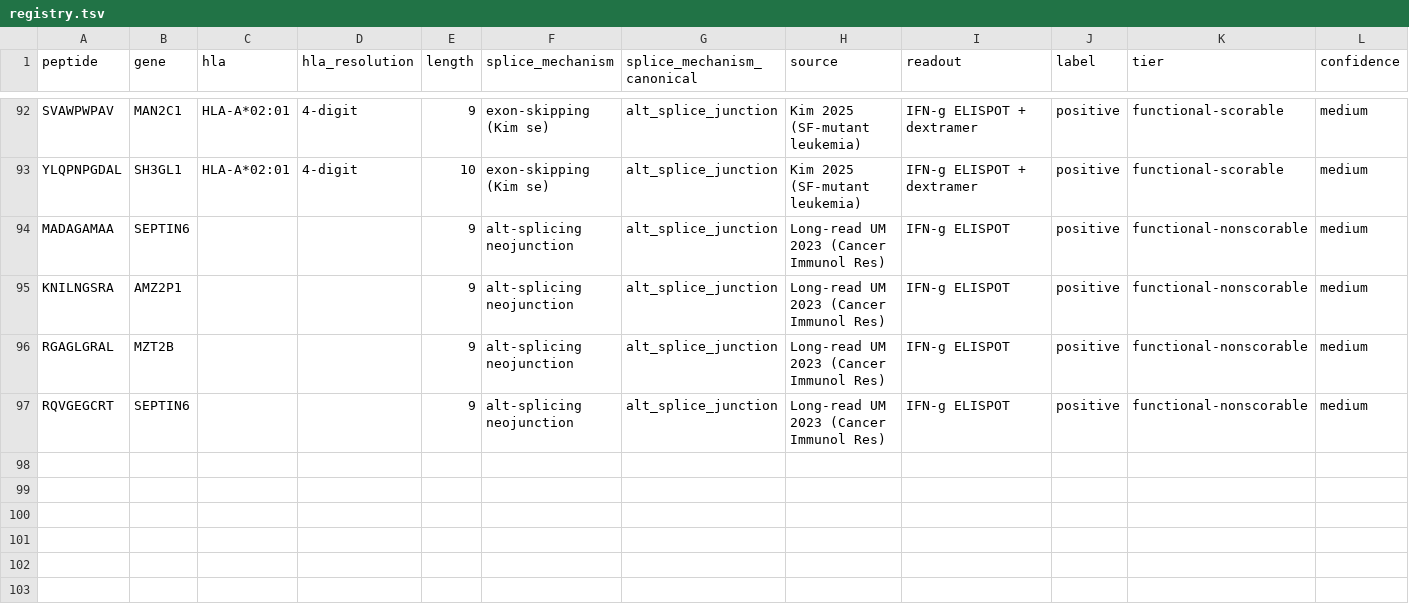
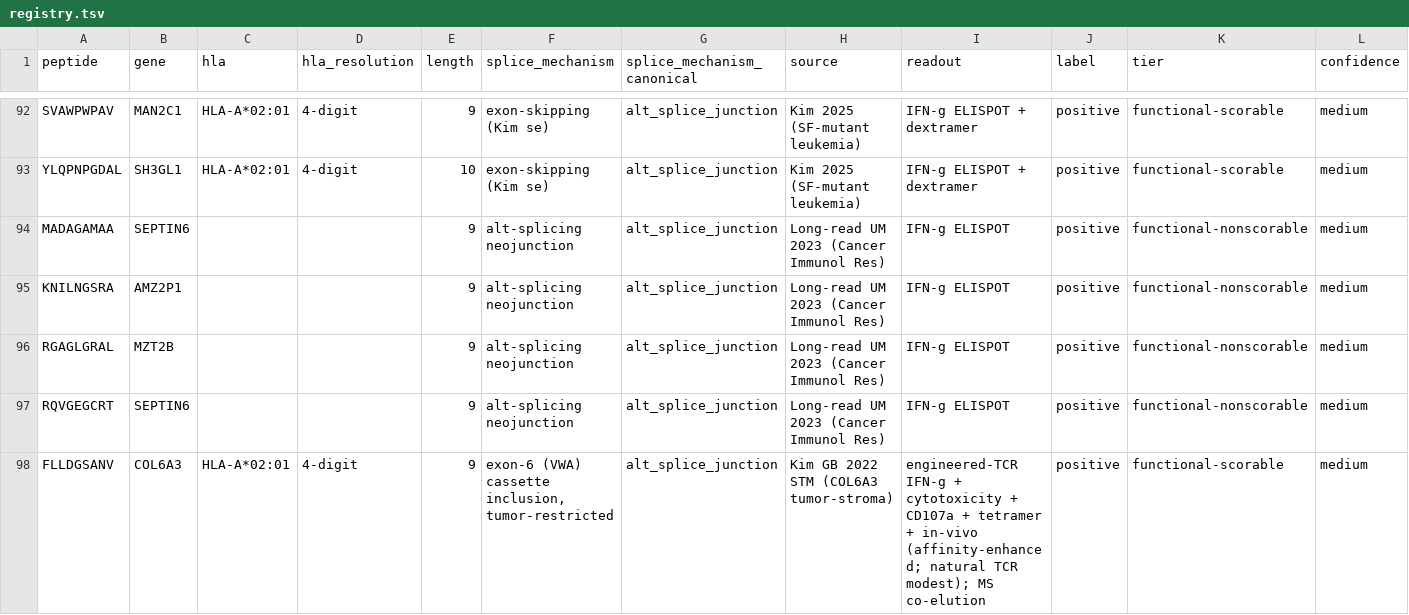
Before and after one commit to Jin-HoMLee/splice-neoepitope-pipeline, a TSV file: research/experiments/issue_680_splice_immunogenicity_registry/registry.tsv, drawn as a sheet; only a part is shown, gaps mark what is left out; rows hold the shown columns only; the diff names each change by its address in the sheet, - before the commit and + after, or states it on an @@ line.

Commit message:
research(scientist): fold COL6A3-FLNV into #680 splice-immunogenicity registry
Add FLLDGSANV (COL6A3 / HLA-A*02:01) as a functional-scorable positive from
Kim GB et al. Sci Transl Med 2022 (tumor-stroma exon-6 alternative splice;
Immatics IMA204), surfaced via the splice-immunogenicity standing watch.
assay_context=cloned_tcr, confidence=medium (affinity-enhanced engineered TCR
on a shared tumor-stroma self antigen; natural TCRs modest). 3-vote adversarial
verification 3/3 pass.

Registry 96->97 rows, 81->82 functional-scorable. Extends derive_assay_context
and venue source maps (col6a3 keys); validate_registry green incl. Zotero venue
cross-check. README + PROVENANCE reconciled. #737 sparsity section date-scoped
to n=81 pending recompute (follow-up filed).

```diff
--- a/research/experiments/issue_680_splice_immunogenicity_registry/registry.tsv
+++ b/research/experiments/issue_680_splice_immunogenicity_registry/registry.tsv
+row 98: FLLDGSANV | COL6A3 | HLA-A*02:01 | 4-digit | 9 | exon-6 (VWA) cassette inclusion, tumor-restricted | alt_splice_junction | Kim GB 2022 STM (COL6A3 tumor-stroma) | engineered-TCR IFN-g + cytotoxicity + CD107a + tetramer + in-vivo (affinity-enhanced; natural TCR modest); MS co-elution | positive | functional-scorable | medium
```
Also changed, not shown: 4 other files.
